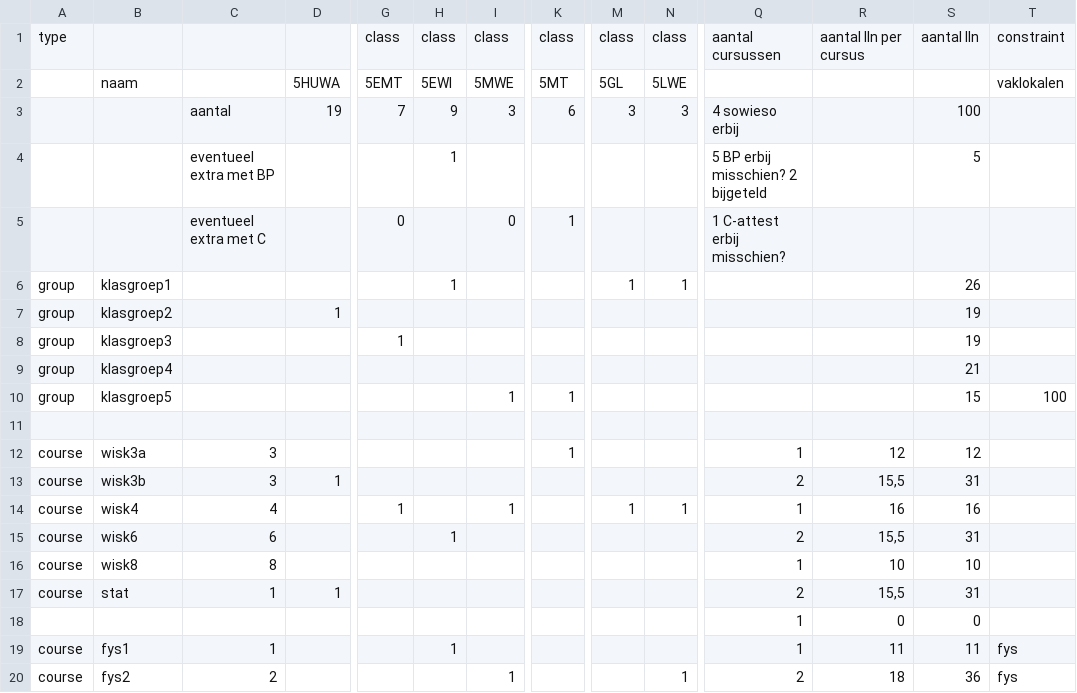
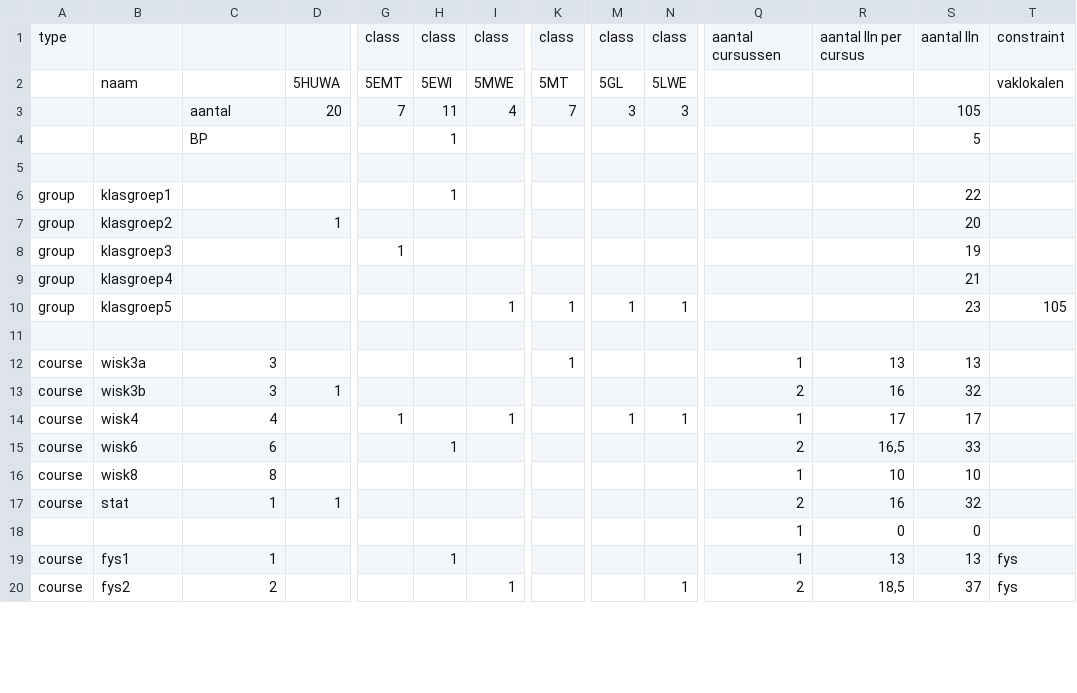
Before and after one commit to gfannes/pasta, a CSV file: 2026/5a.csv, drawn as a sheet; only a part is shown, gaps mark what is left out; rows hold the shown columns only; the diff covers the shown part only; the diff names each change by its address in the sheet, - before the commit and + after, or states it on an @@ line.

```diff
--- a/2026/5a.csv
+++ b/2026/5a.csv
-D3: 19
+D3: 20
-H3: 9
+H3: 11
-I3: 3
+I3: 4
-K3: 6
+K3: 7
-Q3: 4 sowieso erbij
+Q3: (empty)
-S3: 100
+S3: 105
-C4: eventueel extra met BP
+C4: BP
-Q4: 5 BP erbij misschien? 2 bijgeteld
+Q4: (empty)
-row 5:  |  | eventueel extra met C |  | 0 |  | 0 | 1 |  |  | 1 C-attest erbij misschien?
+row 5: (empty)
-M6: 1
+M6: (empty)
-N6: 1
+N6: (empty)
-S6: 26
+S6: 22
-S7: 19
+S7: 20
-M10: (empty)
+M10: 1
-N10: (empty)
+N10: 1
-S10: 15
+S10: 23
-T10: 100
+T10: 105
-R12: 12
+R12: 13
-S12: 12
+S12: 13
-R13: 15,5
+R13: 16
-S13: 31
+S13: 32
-R14: 16
+R14: 17
-S14: 16
+S14: 17
-R15: 15,5
+R15: 16,5
-S15: 31
+S15: 33
-R17: 15,5
+R17: 16
-S17: 31
+S17: 32
-R19: 11
+R19: 13
-S19: 11
+S19: 13
-R20: 18
+R20: 18,5
-S20: 36
+S20: 37
```
Also changed, not shown: 54 edited cells elsewhere in this file, 2026/5b.csv.
